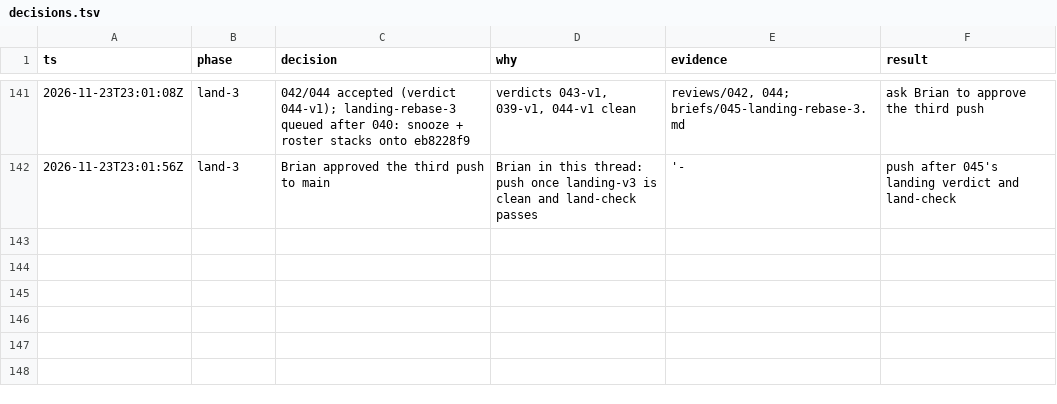
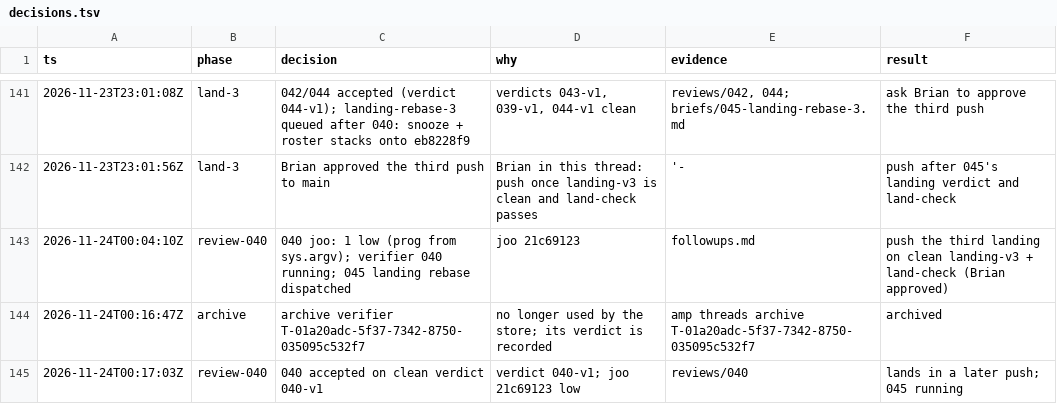
Before and after one commit to br1anchen/open-pstack, a TSV file: decisions.tsv, drawn as a sheet; only a part is shown, gaps mark what is left out; the diff names each change by its address in the sheet, - before the commit and + after, or states it on an @@ line.

```diff
--- a/decisions.tsv
+++ b/decisions.tsv
+row 143: 2026-11-24T00:04:10Z | review-040 | 040 joo: 1 low (prog from sys.argv); verifier 040 running; 045 landing rebase dispatched | joo 21c69123 | followups.md | push the third landing on clean landing-v3 + land-check (Brian approved)
+row 144: 2026-11-24T00:16:47Z | archive | archive verifier T-01a20adc-5f37-7342-8750-035095c532f7 | no longer used by the store; its verdict is recorded | amp threads archive T-01a20adc-5f37-7342-8750-035095c532f7 | archived
+row 145: 2026-11-24T00:17:03Z | review-040 | 040 accepted on clean verdict 040-v1 | verdict 040-v1; joo 21c69123 low | reviews/040 | lands in a later push; 045 running
```
Also changed, not shown: events/master-g3.tsv, 5 other files.
